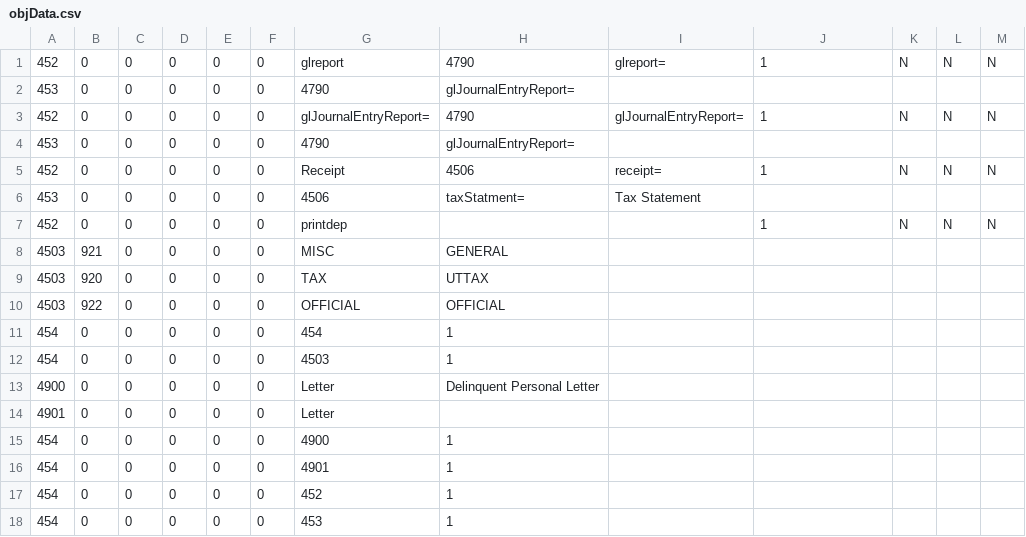
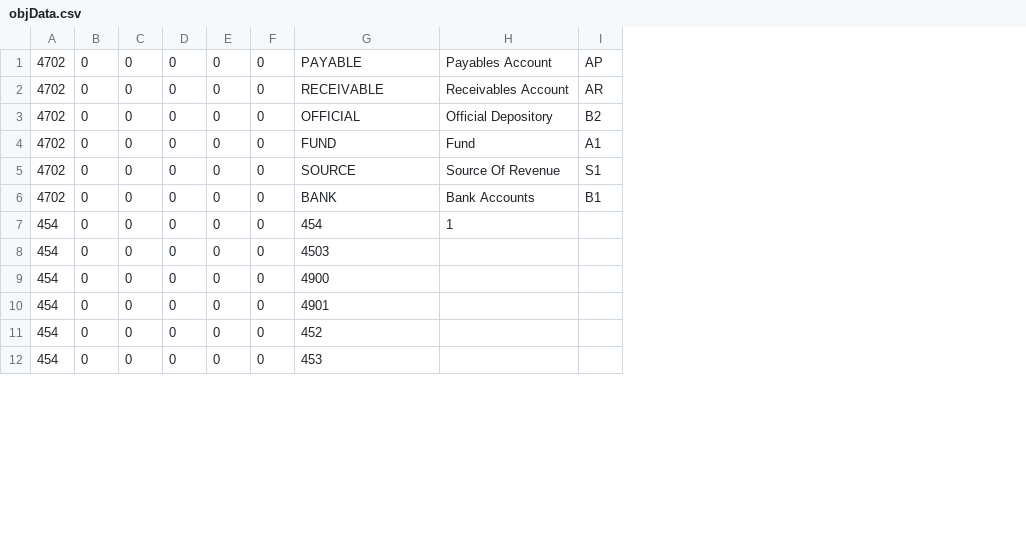
Before and after one commit to navanjr/kts, a CSV file: CSV/objData.csv, drawn as a sheet; only a part is shown; removed rows and columns are numbered as before the commit, all else as after; the diff covers the shown part only; the diff names each change by its address in the sheet, - before the commit and + after, or states it on an @@ line.

Commit message:
key_commit: added glaccounttypes to csvstuff

```diff
--- a/CSV/objData.csv
+++ b/CSV/objData.csv
-column H, rows 1-6: 4790 | glJournalEntryReport= | 4790 | glJournalEntryReport= | 4506 | taxStatment=; rows 11-12: 1 | 1; rows 15-18: all 1
-column I, rows 1-6: glreport= |  | glJournalEntryReport= |  | receipt= | Tax Statement
-column K, rows 1-5: N |  | N |  | N
-column L, rows 1-5: N |  | N |  | N
-column M, rows 1-5: N |  | N |  | N
+column I, rows 1-6: AP | AR | B2 | A1 | S1 | B1
-A1: 452
+A1: 4702
-G1: glreport
+G1: PAYABLE
-H1: 1
+H1: Payables Account
-A2: 453
+A2: 4702
-G2: 4790
+G2: RECEIVABLE
-H2: (empty)
+H2: Receivables Account
-A3: 452
+A3: 4702
-G3: glJournalEntryReport=
+G3: OFFICIAL
-H3: 1
+H3: Official Depository
-A4: 453
+A4: 4702
-G4: 4790
+G4: FUND
-H4: (empty)
+H4: Fund
-A5: 452
+A5: 4702
-G5: Receipt
+G5: SOURCE
-H5: 1
+H5: Source Of Revenue
-A6: 453
+A6: 4702
-G6: 4506
+G6: BANK
-H6: (empty)
+H6: Bank Accounts
-row 7: 452 | 0 | 0 | 0 | 0 | 0 | printdep |  |  | 1 | N | N | N
-row 8: 4503 | 921 | 0 | 0 | 0 | 0 | MISC | GENERAL
-row 9: 4503 | 920 | 0 | 0 | 0 | 0 | TAX | UTTAX
-row 10: 4503 | 922 | 0 | 0 | 0 | 0 | OFFICIAL | OFFICIAL
-H7: (empty)
+H7: 1
-row 13: 4900 | 0 | 0 | 0 | 0 | 0 | Letter | Delinquent Personal Letter
-row 14: 4901 | 0 | 0 | 0 | 0 | 0 | Letter
```
Also changed, not shown: 2 added rows, 3 removed rows and 3 edited cells elsewhere in this file.
